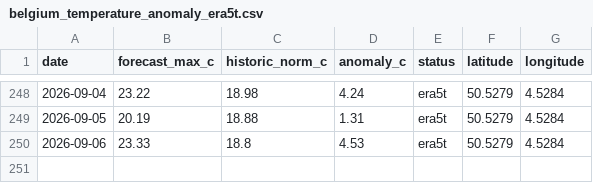
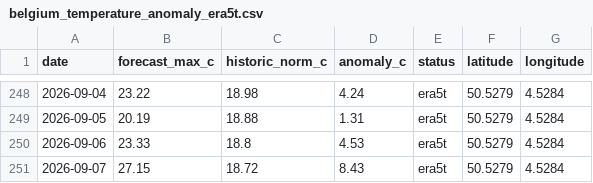
Before and after one commit to bartdeneveds-blip/belgium-temperature-monitor, a CSV file: data/belgium_temperature_anomaly_era5t.csv, drawn as a sheet; only a part is shown, gaps mark what is left out; the diff names each change by its address in the sheet, - before the commit and + after, or states it on an @@ line.

```diff
--- a/data/belgium_temperature_anomaly_era5t.csv
+++ b/data/belgium_temperature_anomaly_era5t.csv
+row 251: 2026-09-07 | 27.15 | 18.72 | 8.43 | era5t | 50.5279 | 4.5284
```
Also changed, not shown: data/belgium_temperature_anomaly.csv, 1 other file.
